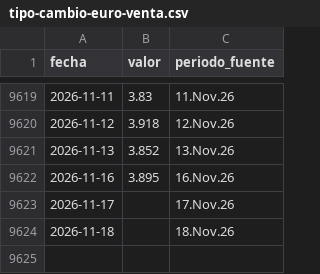
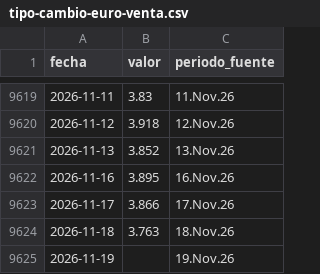
Before and after one commit to LizethRiveros/snapshot-peru, a CSV file: data/bcrp/tipo-cambio-euro-venta.csv, drawn as a sheet; only a part is shown, gaps mark what is left out.

```diff
--- a/data/bcrp/tipo-cambio-euro-venta.csv
+++ b/data/bcrp/tipo-cambio-euro-venta.csv
@@ -9622,3 +9622,4 @@ fecha,valor,periodo_fuente
 2026-11-16,3.895,16.Nov.26
-2026-11-17,,17.Nov.26
-2026-11-18,,18.Nov.26
+2026-11-17,3.866,17.Nov.26
+2026-11-18,3.763,18.Nov.26
+2026-11-19,,19.Nov.26
```
Also changed, not shown: data/bcrp/cobre-londres.csv, data/bcrp/reservas-internacionales-netas.csv, 7 other files.
